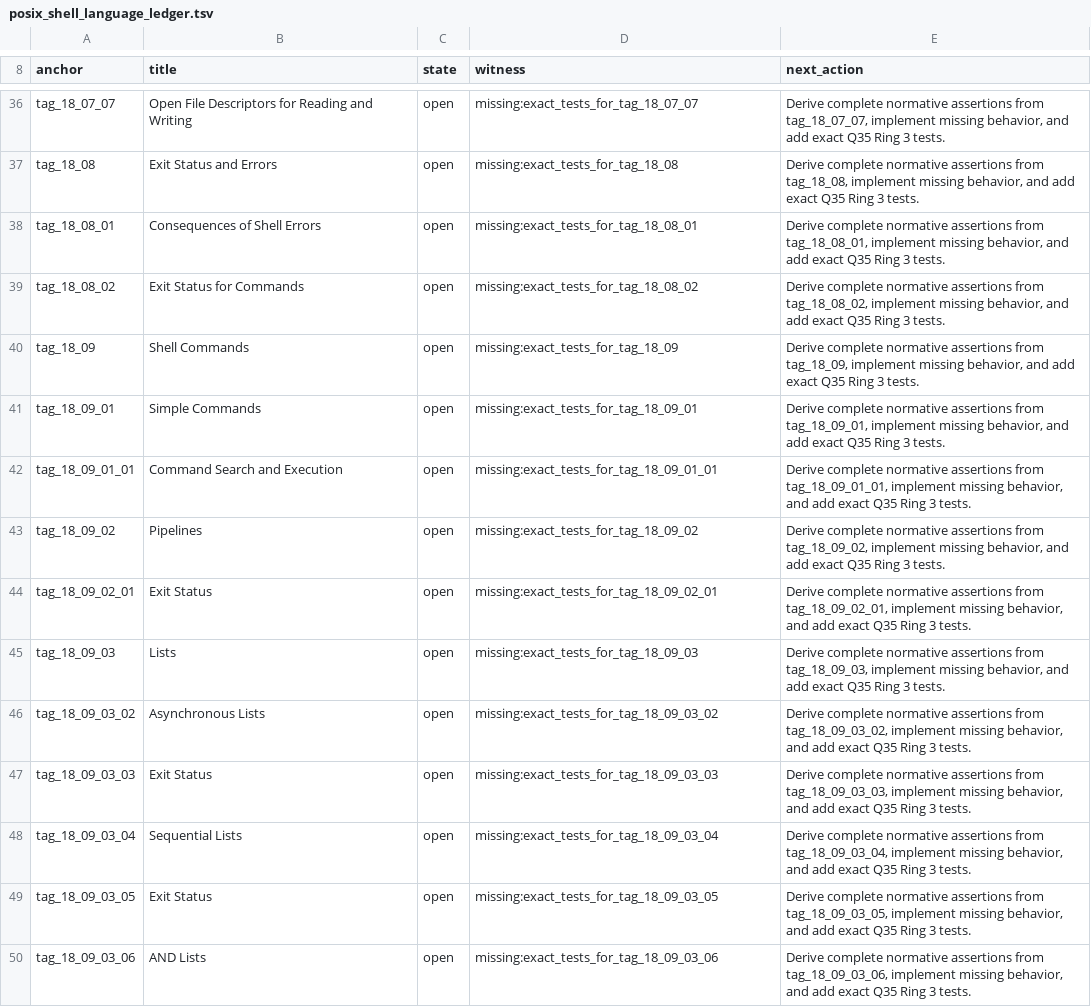
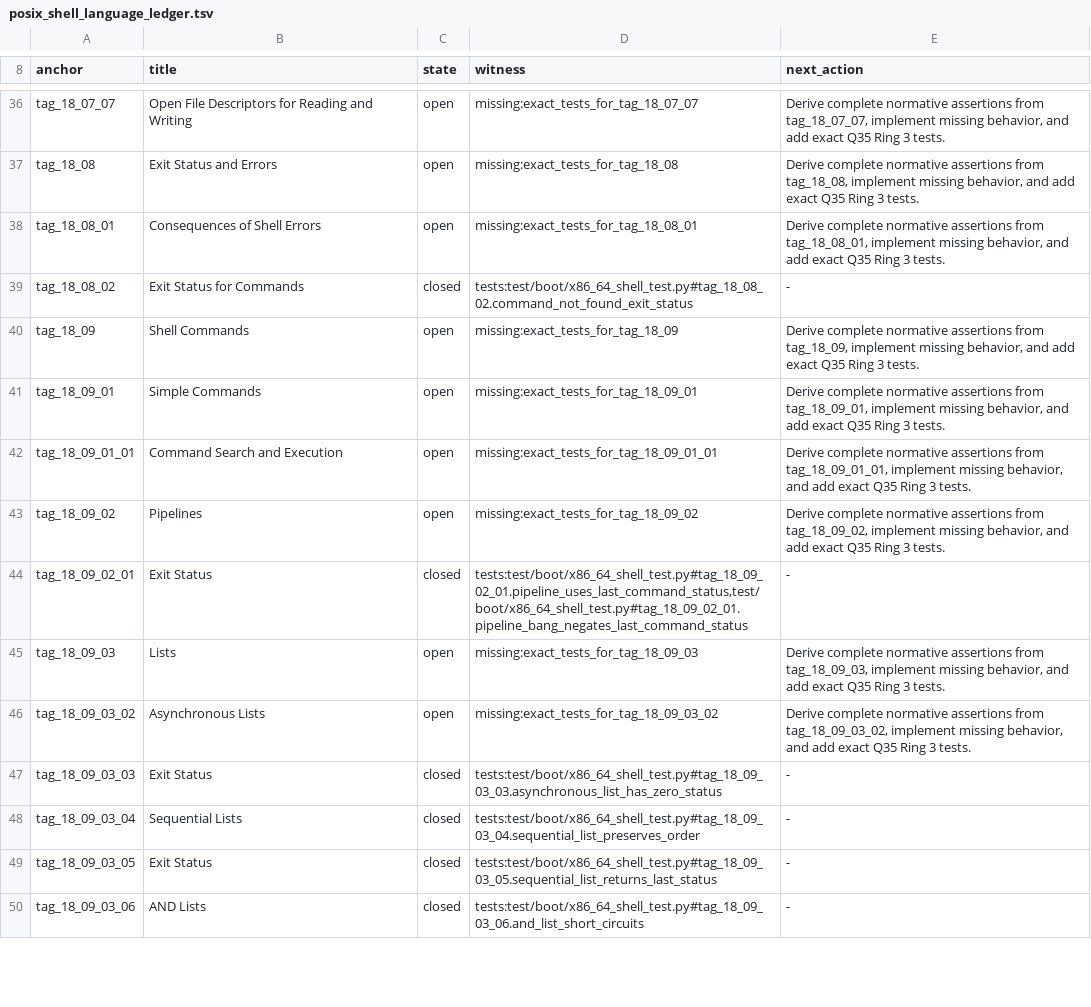
Before and after one commit to Oichkatzelesfrettschen/XINIM, a TSV file: docs/posix/posix_shell_language_ledger.tsv, drawn as a sheet; only a part is shown, gaps mark what is left out; the diff covers the shown part only.

Commit message:
feat: enforce POSIX ownership and shell frontier witnesses
Add the executable C++23/C23/assembly ownership contract, complete the Base Definitions and System Interfaces ledgers, and close the seven system prerequisites with source-bound verifiers. Extend the Issue 7 shell ledger with a recursive 31-parent Chapter 2 frontier, 724 derived assertions, exact Q35 Ring 3 probes, and mutation checks while retaining 29/245 parent closure and 0/18513 expanded closure claims.

Validation: cmake --build /tmp/xinim-issue7-shell-frontier-build --target xinim_posix_shell_frontier_check test_bootfs_promote test_x86_64_userspace_abi xinim_assembly_abi_check xinim_x86_64_image -j2; ctest --test-dir /tmp/xinim-issue7-shell-frontier-build -R '^(posix_shell_frontier|posix_shell_frontier_self_test|assembly_abi_verifier_self_test|assembly_abi_contract|test_bootfs_promote|test_x86_64_userspace_abi)$' --output-on-failure; ctest --test-dir /tmp/xinim-issue7-shell-frontier-build -R '^x86_64_shell_test$' --output-on-failure

```diff
--- a/docs/posix/posix_shell_language_ledger.tsv
+++ b/docs/posix/posix_shell_language_ledger.tsv
@@ -38,3 +38,3 @@ tag_18_08	Exit Status and Errors	open	missing:exact_tests_for_tag_18_08	Derive c
 tag_18_08_01	Consequences of Shell Errors	open	missing:exact_tests_for_tag_18_08_01	Derive complete normative assertions from tag_18_08_01, implement missing behavior, and add exact Q35 Ring 3 tests.
-tag_18_08_02	Exit Status for Commands	open	missing:exact_tests_for_tag_18_08_02	Derive complete normative assertions from tag_18_08_02, implement missing behavior, and add exact Q35 Ring 3 tests.
+tag_18_08_02	Exit Status for Commands	closed	tests:test/boot/x86_64_shell_test.py#tag_18_08_02.command_not_found_exit_status	-
 tag_18_09	Shell Commands	open	missing:exact_tests_for_tag_18_09	Derive complete normative assertions from tag_18_09, implement missing behavior, and add exact Q35 Ring 3 tests.
@@ -43,8 +43,8 @@ tag_18_09_01_01	Command Search and Execution	open	missing:exact_tests_for_tag_18
 tag_18_09_02	Pipelines	open	missing:exact_tests_for_tag_18_09_02	Derive complete normative assertions from tag_18_09_02, implement missing behavior, and add exact Q35 Ring 3 tests.
-tag_18_09_02_01	Exit Status	open	missing:exact_tests_for_tag_18_09_02_01	Derive complete normative assertions from tag_18_09_02_01, implement missing behavior, and add exact Q35 Ring 3 tests.
+tag_18_09_02_01	Exit Status	closed	tests:test/boot/x86_64_shell_test.py#tag_18_09_02_01.pipeline_uses_last_command_status,test/boot/x86_64_shell_test.py#tag_18_09_02_01.pipeline_bang_negates_last_command_status	-
 tag_18_09_03	Lists	open	missing:exact_tests_for_tag_18_09_03	Derive complete normative assertions from tag_18_09_03, implement missing behavior, and add exact Q35 Ring 3 tests.
 tag_18_09_03_02	Asynchronous Lists	open	missing:exact_tests_for_tag_18_09_03_02	Derive complete normative assertions from tag_18_09_03_02, implement missing behavior, and add exact Q35 Ring 3 tests.
-tag_18_09_03_03	Exit Status	open	missing:exact_tests_for_tag_18_09_03_03	Derive complete normative assertions from tag_18_09_03_03, implement missing behavior, and add exact Q35 Ring 3 tests.
-tag_18_09_03_04	Sequential Lists	open	missing:exact_tests_for_tag_18_09_03_04	Derive complete normative assertions from tag_18_09_03_04, implement missing behavior, and add exact Q35 Ring 3 tests.
-tag_18_09_03_05	Exit Status	open	missing:exact_tests_for_tag_18_09_03_05	Derive complete normative assertions from tag_18_09_03_05, implement missing behavior, and add exact Q35 Ring 3 tests.
-tag_18_09_03_06	AND Lists	open	missing:exact_tests_for_tag_18_09_03_06	Derive complete normative assertions from tag_18_09_03_06, implement missing behavior, and add exact Q35 Ring 3 tests.
+tag_18_09_03_03	Exit Status	closed	tests:test/boot/x86_64_shell_test.py#tag_18_09_03_03.asynchronous_list_has_zero_status	-
+tag_18_09_03_04	Sequential Lists	closed	tests:test/boot/x86_64_shell_test.py#tag_18_09_03_04.sequential_list_preserves_order	-
+tag_18_09_03_05	Exit Status	closed	tests:test/boot/x86_64_shell_test.py#tag_18_09_03_05.sequential_list_returns_last_status	-
+tag_18_09_03_06	AND Lists	closed	tests:test/boot/x86_64_shell_test.py#tag_18_09_03_06.and_list_short_circuits	-
```
Also changed, not shown: 42 edited cells elsewhere in this file, docs/posix/posix_issue7_utility_ledger.tsv, 48 other files.
